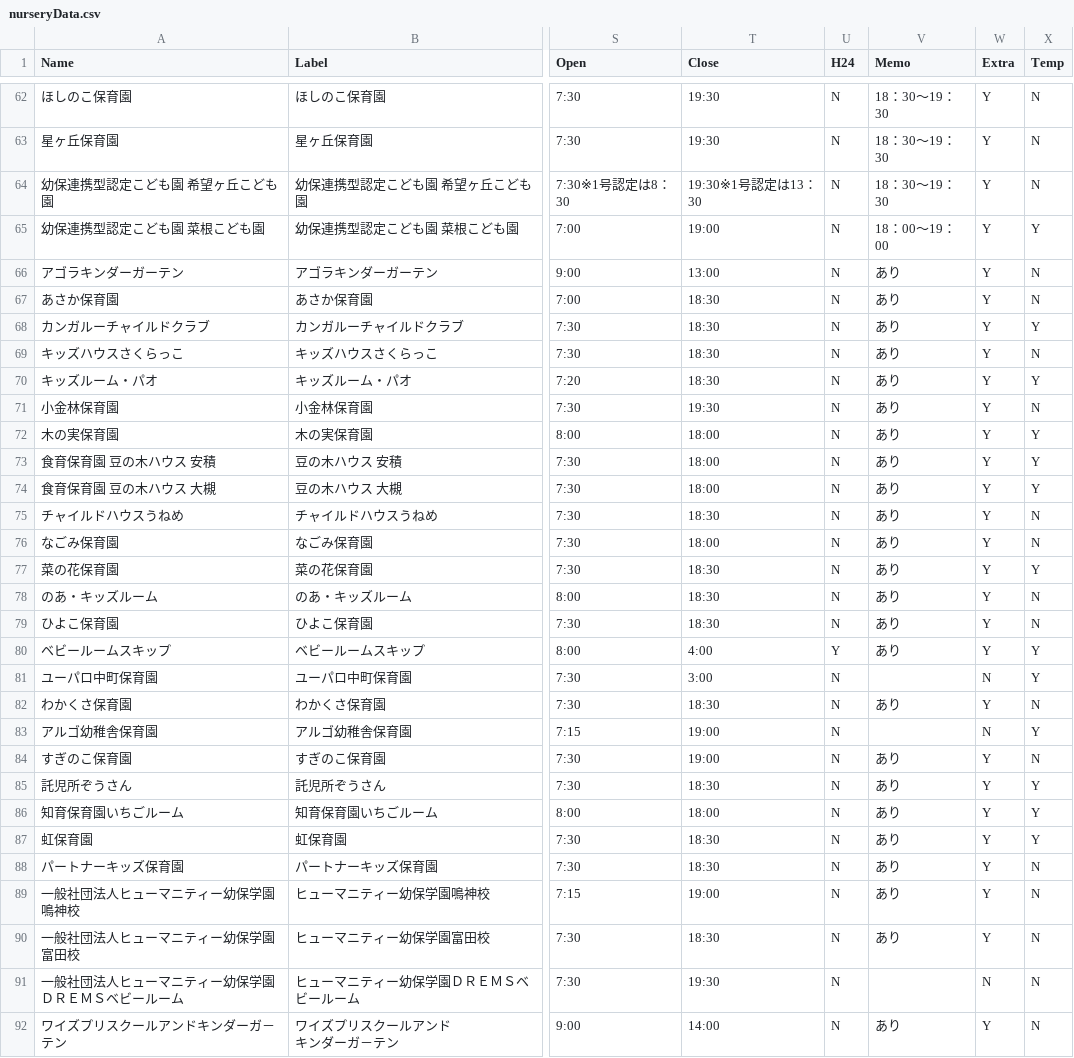
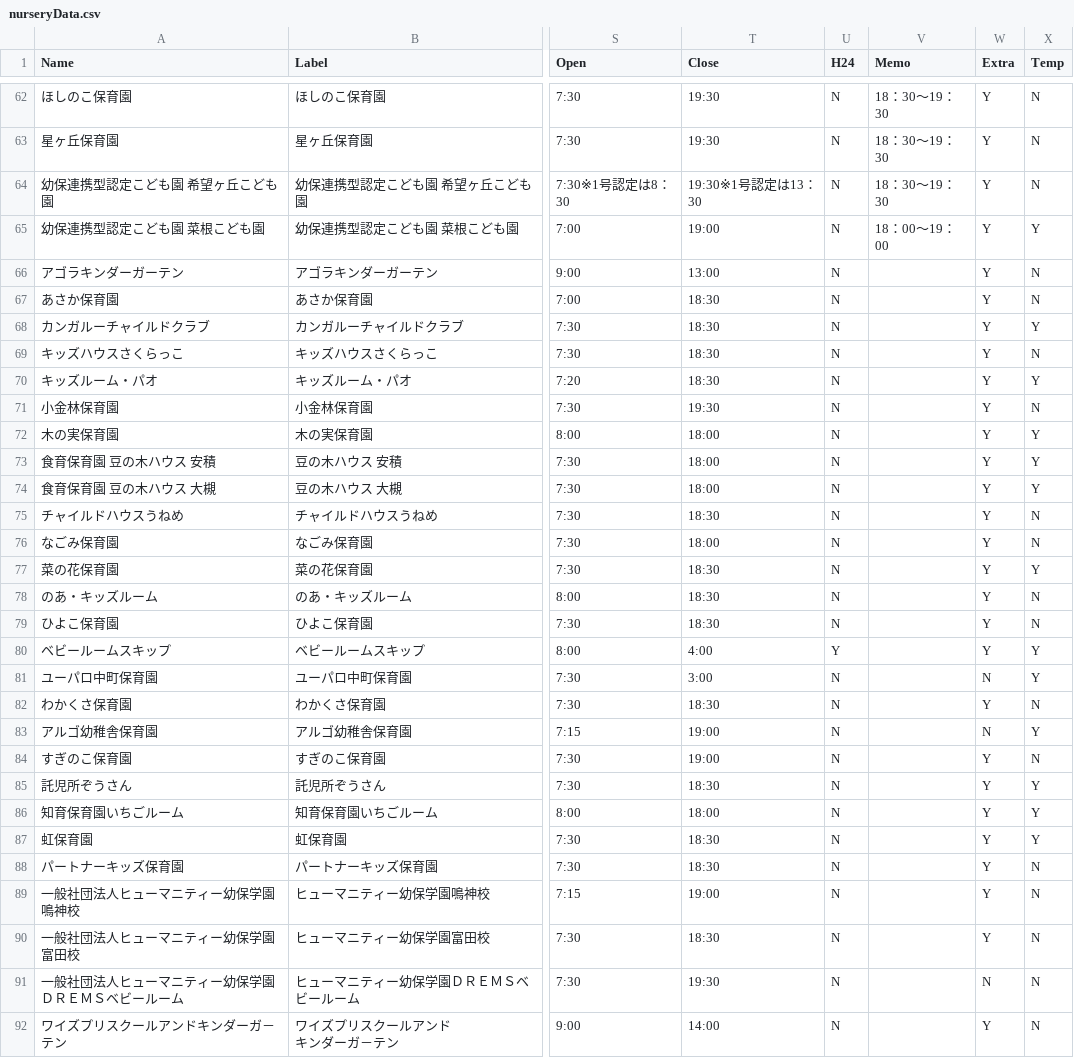
Before and after one commit to ookubo-jin/papamama, a CSV file: data_org/nurseryData.csv, drawn as a sheet; only a part is shown, gaps mark what is left out; the diff covers the shown part only; the diff names each change by its address in the sheet, - before the commit and + after, or states it on an @@ line.

```diff
--- a/data_org/nurseryData.csv
+++ b/data_org/nurseryData.csv
-V66:V80 (Memo): あり
+V66:V80 (Memo): (empty)
-V82 (Memo): あり
+V82 (Memo): (empty)
-V84:V90 (Memo): あり
+V84:V90 (Memo): (empty)
-V92 (Memo): あり
+V92 (Memo): (empty)
```
Also changed, not shown: 63 edited cells elsewhere in this file, 1 other file.
